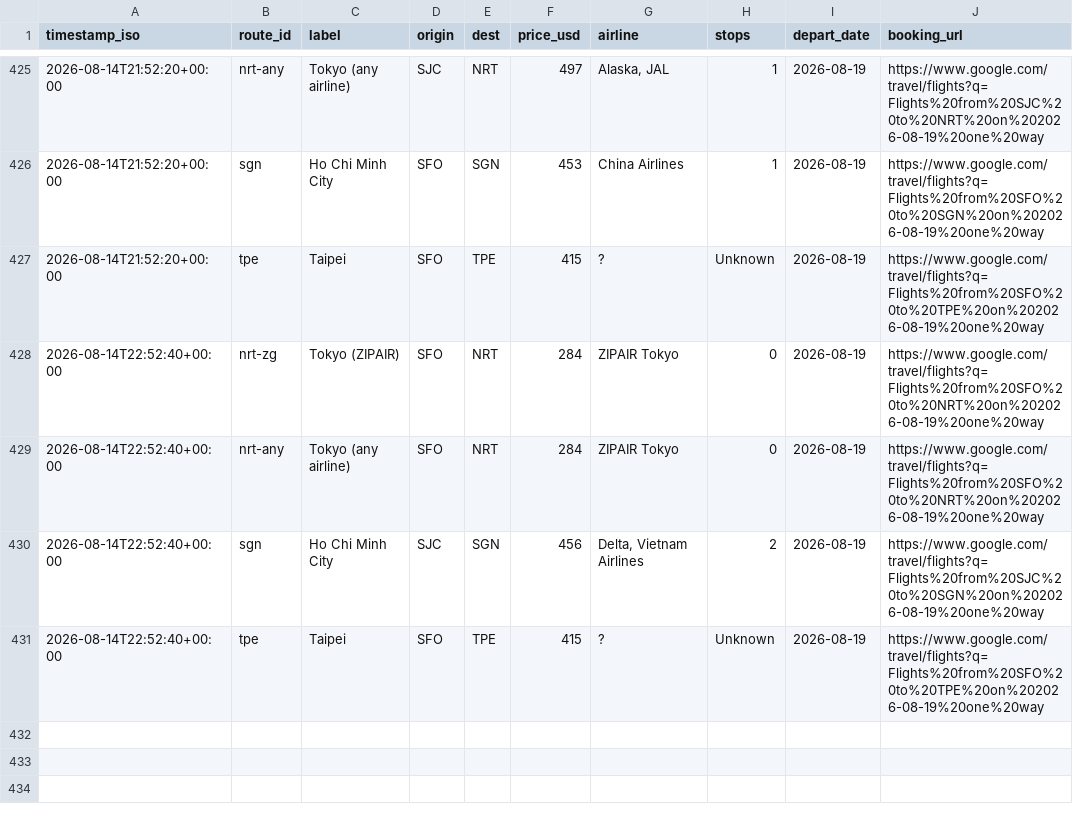
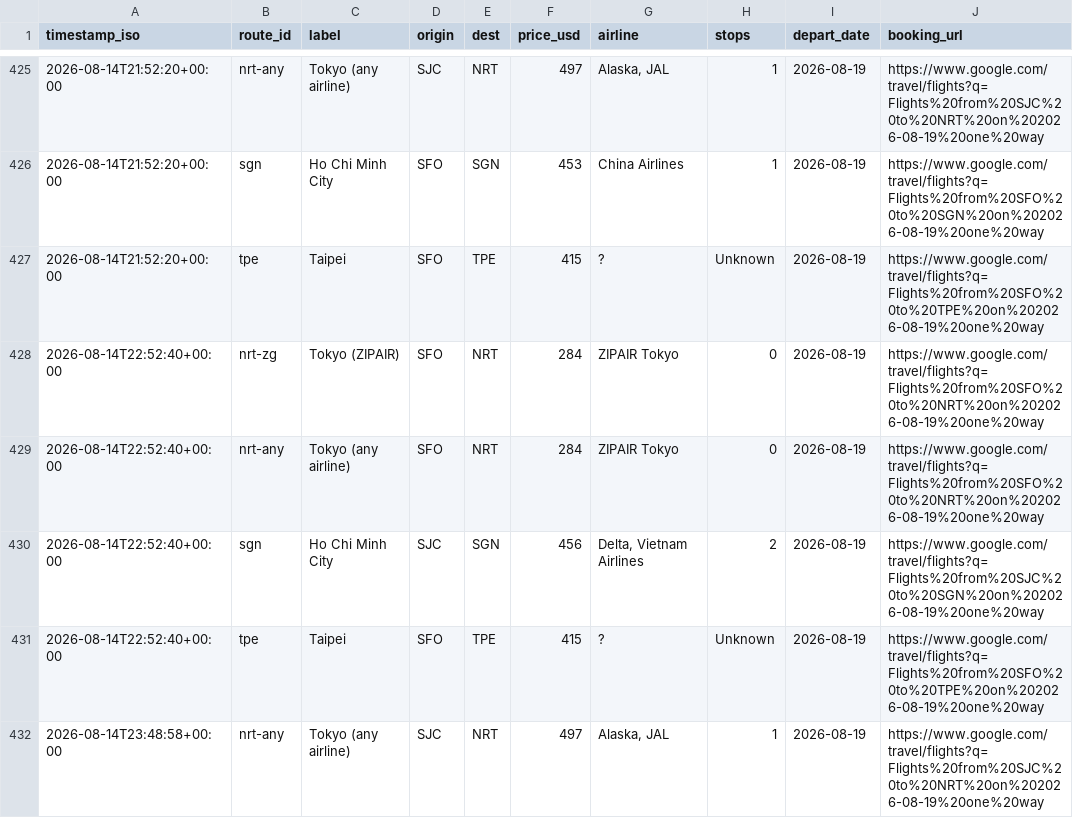
Before and after one commit to vanqd3216-dev/fare-tracker, a CSV file: fares_log.csv, drawn as a sheet; only a part is shown, gaps mark what is left out.

```diff
--- a/fares_log.csv
+++ b/fares_log.csv
@@ -431 +431,2 @@ timestamp_iso,route_id,label,origin,dest,price_usd,airline,stops,depart_date,boo
 2026-08-14T22:52:40+00:00,tpe,Taipei,SFO,TPE,415,?,Unknown,2026-08-19,https://www.google.com/travel/flights?q=Flights%20from%20SFO%20to%20TPE%20on%202026-08-19%20one%20way
+2026-08-14T23:48:58+00:00,nrt-any,Tokyo (any airline),SJC,NRT,497,"Alaska, JAL",1,2026-08-19,https://www.google.com/travel/flights?q=Flights%20from%20SJC%20to%20NRT%20on%202026-08-19%20one%20way
```
